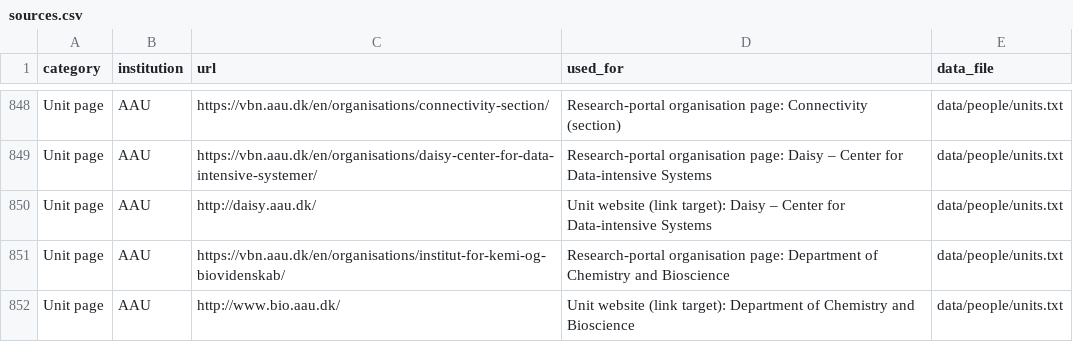
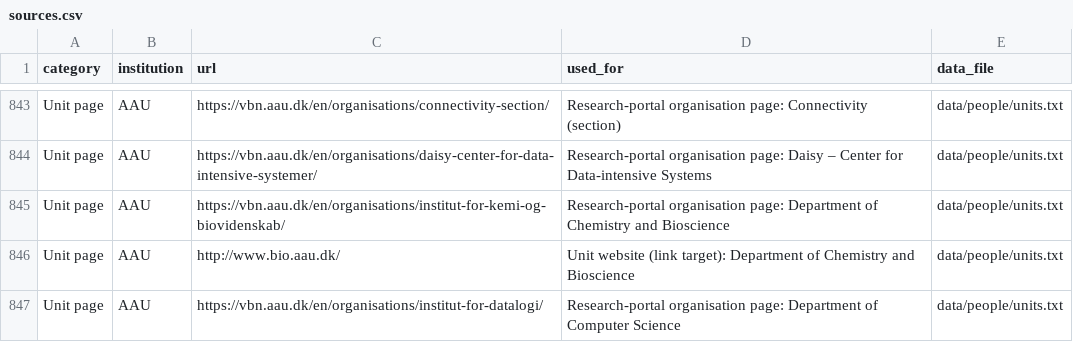
Before and after one commit to danishquantumacademy/kvantekort, a CSV file: data/sources.csv, drawn as a sheet; only a part is shown, gaps mark what is left out; the shorter side is filled out with more unchanged rows; the diff covers the shown part only.

```diff
--- a/data/sources.csv
+++ b/data/sources.csv
@@ -849,3 +844,2 @@ Unit page,AAU,https://vbn.aau.dk/en/organisations/connectivity-section/,Research
 Unit page,AAU,https://vbn.aau.dk/en/organisations/daisy-center-for-data-intensive-systemer/,Research-portal organisation page: Daisy – Center for Data-intensive Systems,data/people/units.txt
-Unit page,AAU,http://daisy.aau.dk/,Unit website (link target): Daisy – Center for Data-intensive Systems,data/people/units.txt
 Unit page,AAU,https://vbn.aau.dk/en/organisations/institut-for-kemi-og-biovidenskab/,Research-portal organisation page: Department of Chemistry and Bioscience,data/people/units.txt
```
Also changed, not shown: 5 removed rows elsewhere in this file, 4 other files.
